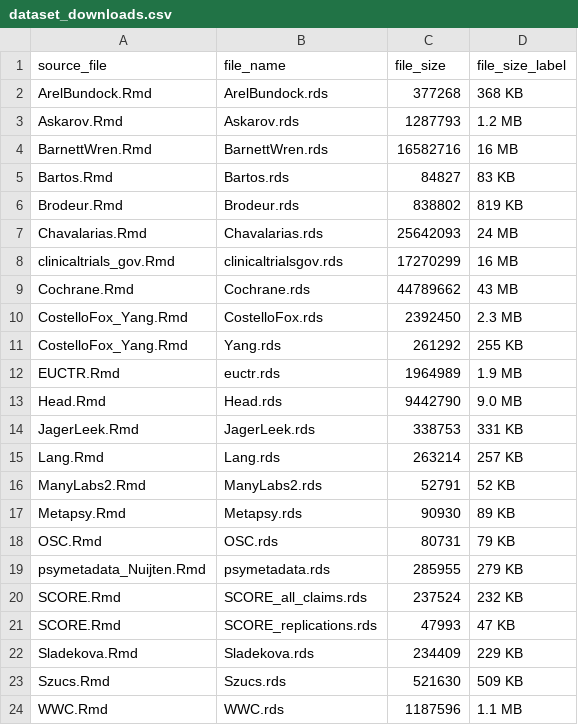
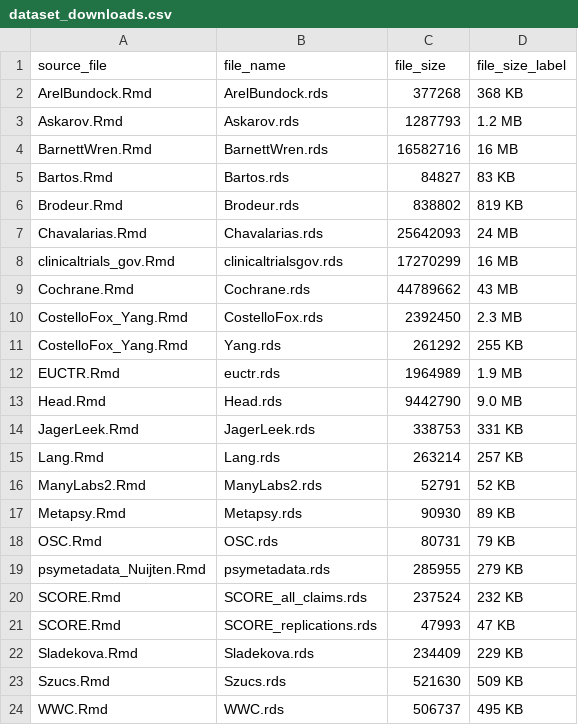
Before and after one commit to wwiecek/BEAR, a CSV file: site/dataset_downloads.csv, drawn as a sheet.

```diff
--- a/site/dataset_downloads.csv
+++ b/site/dataset_downloads.csv
@@ -23,2 +23,2 @@
 "Szucs.Rmd","Szucs.rds",521630,"509 KB"
-"WWC.Rmd","WWC.rds",1187596,"1.1 MB"
+"WWC.Rmd","WWC.rds",506737,"495 KB"
```
Also changed, not shown: paper/power_sign_rep.csv, 9 other files.
